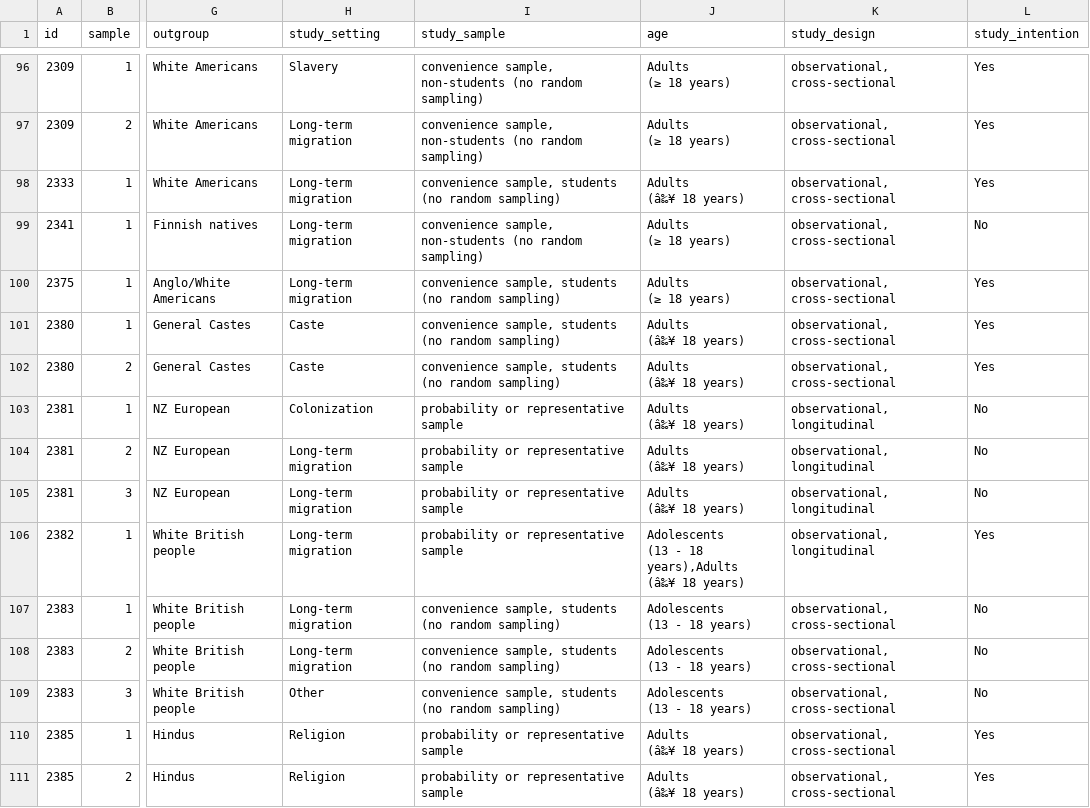
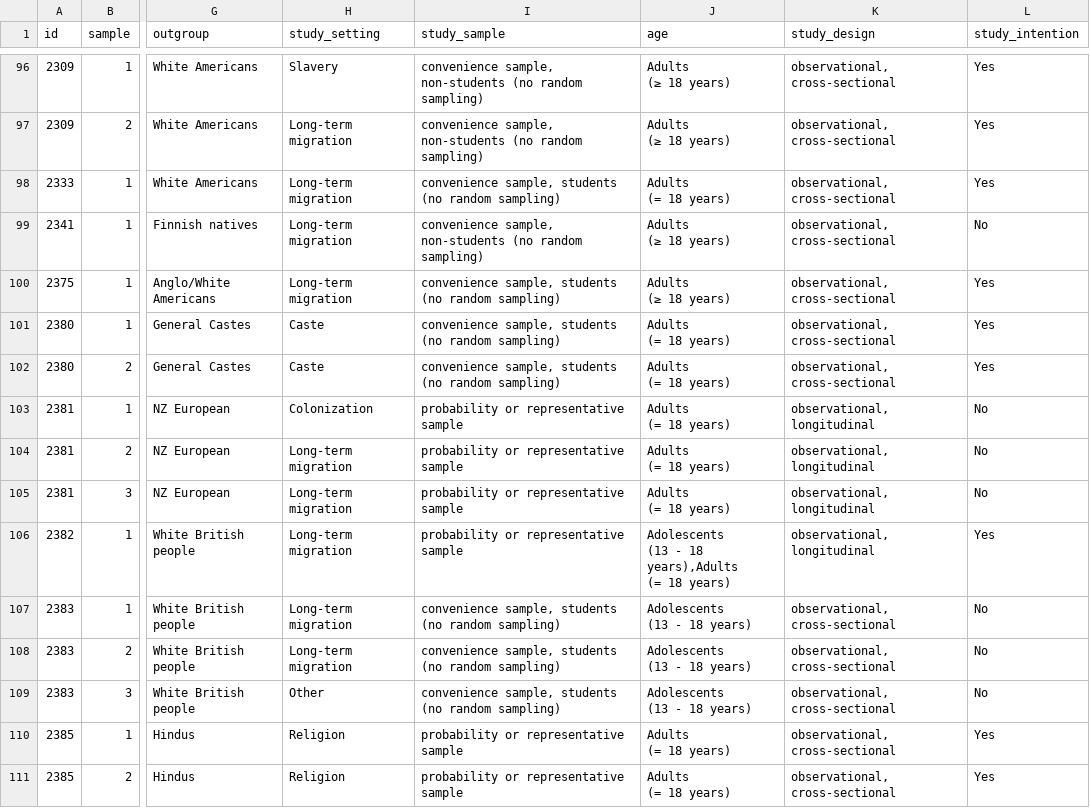
Before and after one commit to nilsreimer/ironic-effects-meta-analysis, a CSV file: data/csv/mo.csv, drawn as a sheet; only a part is shown, gaps mark what is left out; ↵ is a line break in a cell; the diff covers the shown part only; the diff names each change by its address in the sheet, - before the commit and + after, or states it on an @@ line.

```diff
--- a/data/csv/mo.csv
+++ b/data/csv/mo.csv
-J98 (age): Adults ↵ (â‰¥ 18 years)
+J98 (age): Adults ↵ (= 18 years)
-J101:J105 (age): Adults ↵ (â‰¥ 18 years)
+J101:J105 (age): Adults ↵ (= 18 years)
-J106 (age): …18 years),Adults ↵ (â‰¥ 18 years)
+J106 (age): …18 years),Adults ↵ (= 18 years)
-J110:J111 (age): Adults ↵ (â‰¥ 18 years)
+J110:J111 (age): Adults ↵ (= 18 years)
```
Also changed, not shown: 32 edited cells elsewhere in this file, data/csv/mo_mi.csv, records/results/coding-measures.csv, 53 other files.
